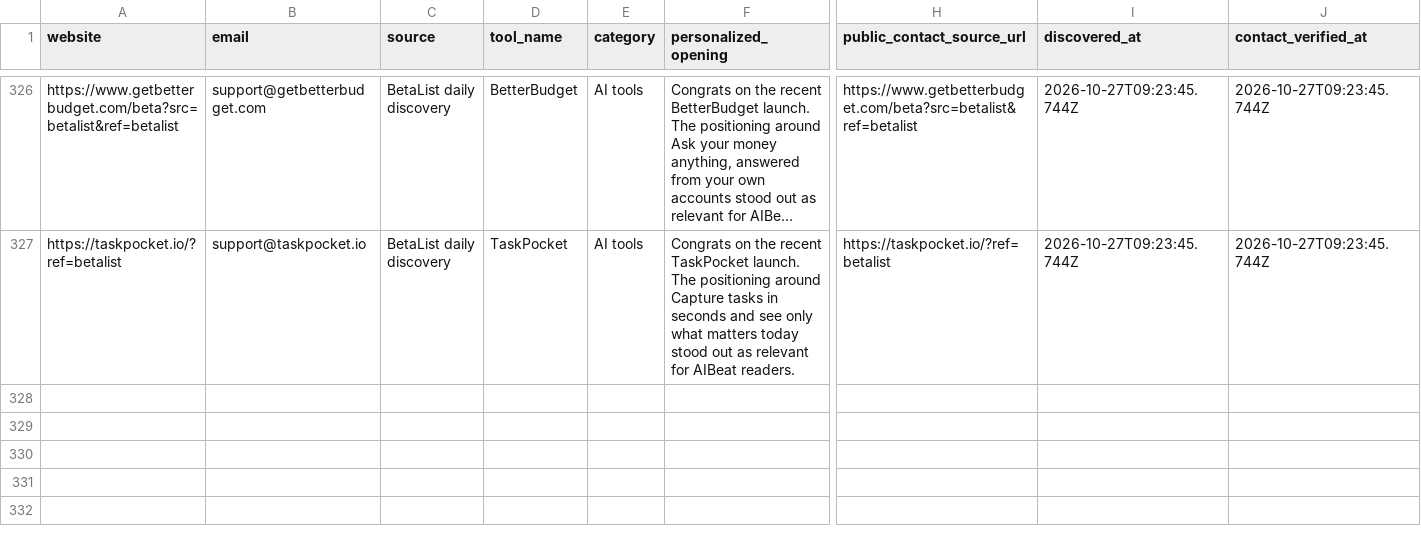
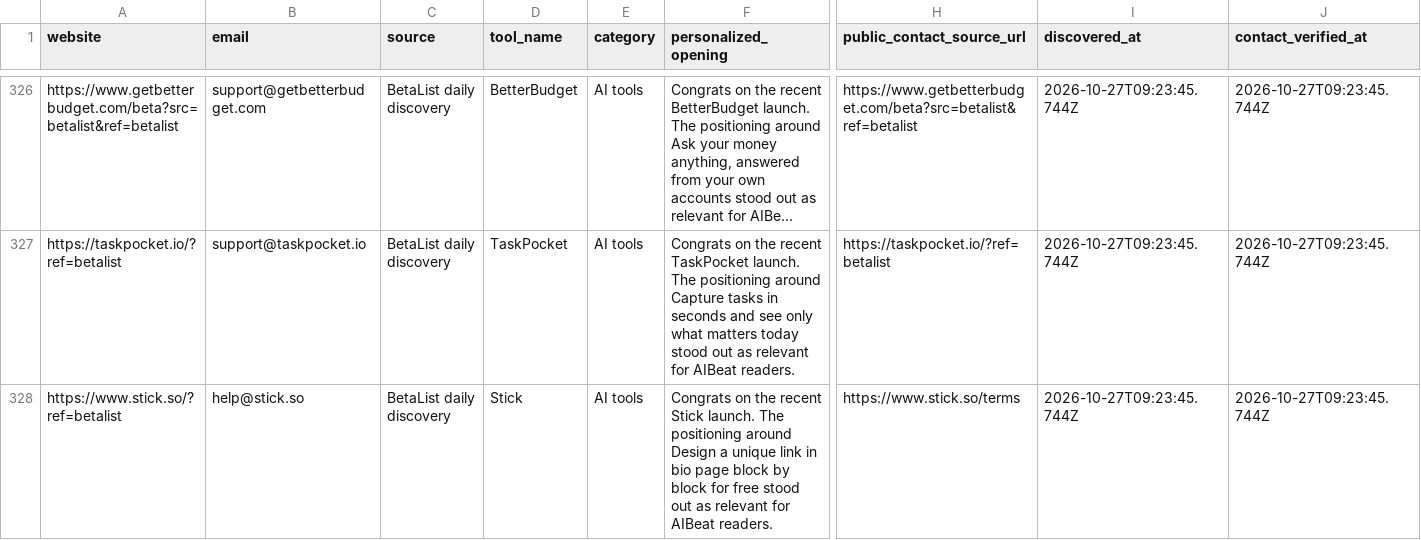
Before and after one commit to Elementexperts/aibeat, a CSV file: data/outreach/daily-manual-leads.history.csv, drawn as a sheet; only a part is shown, gaps mark what is left out; long unchanged cells end in …; rows hold the shown columns only; the diff names each change by its address in the sheet, - before the commit and + after, or states it on an @@ line.

```diff
--- a/data/outreach/daily-manual-leads.history.csv
+++ b/data/outreach/daily-manual-leads.history.csv
+row 328: https://www.stick.so/?ref=betalist | help@stick.so | BetaList daily discovery | Stick | AI tools | Congrats on the recent Stick launch. The positioning around Design a unique link in bio page block by block for free stood out as relevant for AIBeat readers. | https://www.stick.so/terms | 2026-10-27T09:23:45.744Z | 2026-10-27T09:23:45.744Z
```
Also changed, not shown: data/outreach/daily-manual-leads.csv, 1 other file.
